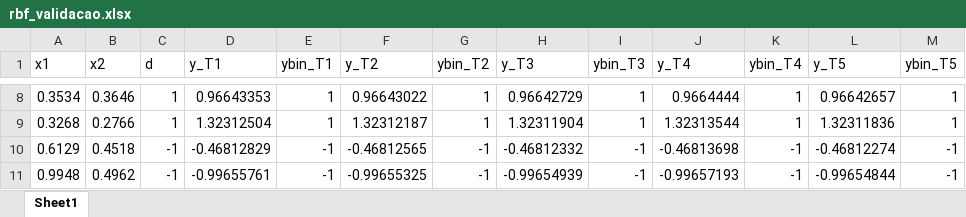
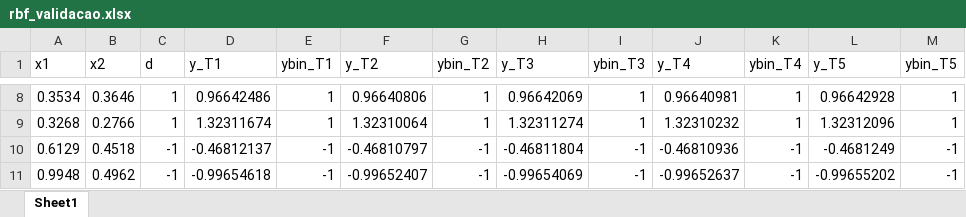
Before and after one commit to yan-cruz/pmc, an Excel workbook: datasets/rbf_validacao.xlsx, sheet Sheet1, drawn as a sheet; only a part is shown, gaps mark what is left out; values as stored, in another font and other column widths than the file's, no borders; the diff covers the shown part only; the diff names each change by its address in the sheet, - before the commit and + after, or states it on an @@ line.

```diff
--- a/datasets/rbf_validacao.xlsx (sheet Sheet1)
+++ b/datasets/rbf_validacao.xlsx (sheet Sheet1)
-D8 (y_T1): 0.96643353
+D8 (y_T1): 0.96642486
-F8 (y_T2): 0.96643022
+F8 (y_T2): 0.96640806
-H8 (y_T3): 0.96642729
+H8 (y_T3): 0.96642069
-J8 (y_T4): 0.9664444
+J8 (y_T4): 0.96640981
-L8 (y_T5): 0.96642657
+L8 (y_T5): 0.96642928
-D9 (y_T1): 1.32312504
+D9 (y_T1): 1.32311674
-F9 (y_T2): 1.32312187
+F9 (y_T2): 1.32310064
-H9 (y_T3): 1.32311904
+H9 (y_T3): 1.32311274
-J9 (y_T4): 1.32313544
+J9 (y_T4): 1.32310232
-L9 (y_T5): 1.32311836
+L9 (y_T5): 1.32312096
-D10 (y_T1): -0.46812829
+D10 (y_T1): -0.46812137
-F10 (y_T2): -0.46812565
+F10 (y_T2): -0.46810797
-H10 (y_T3): -0.46812332
+H10 (y_T3): -0.46811804
-J10 (y_T4): -0.46813698
+J10 (y_T4): -0.46810936
-L10 (y_T5): -0.46812274
+L10 (y_T5): -0.4681249
-D11 (y_T1): -0.99655761
+D11 (y_T1): -0.99654618
-F11 (y_T2): -0.99655325
+F11 (y_T2): -0.99652407
-H11 (y_T3): -0.99654939
+H11 (y_T3): -0.99654069
-J11 (y_T4): -0.99657193
+J11 (y_T4): -0.99652637
-L11 (y_T5): -0.99654844
+L11 (y_T5): -0.99655202
```
Also changed, not shown: 30 edited cells elsewhere in this sheet, datasets/rbf_metricas.xlsx, datasets/rbf_treinamento.xlsx, 17 other files.
